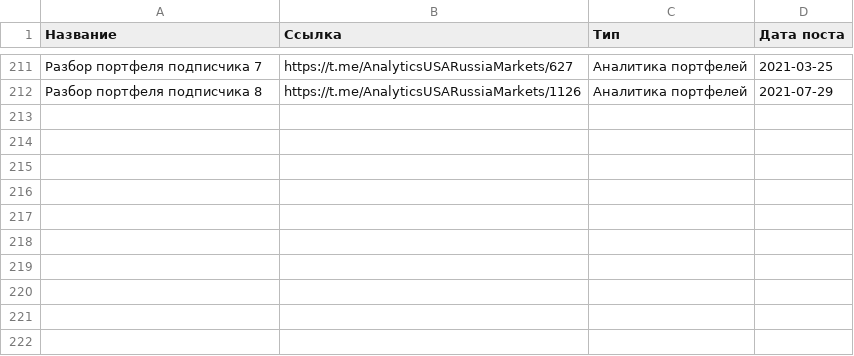
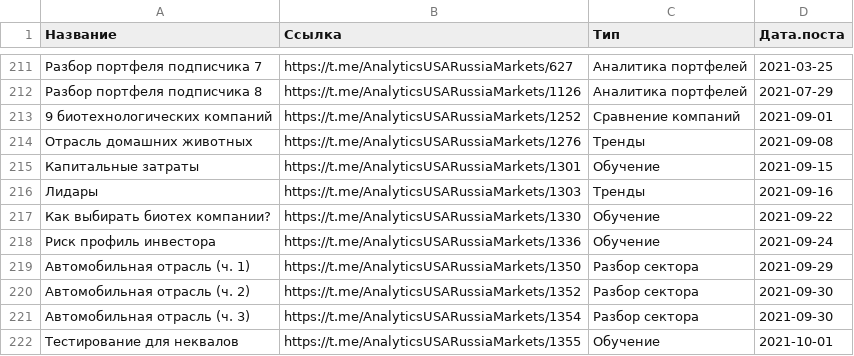
Before and after one commit to YoDwarf/InvestEra-app, a CSV file: analytics_USA.csv, drawn as a sheet; only a part is shown, gaps mark what is left out; the diff names each change by its address in the sheet, - before the commit and + after, or states it on an @@ line.

```diff
--- a/analytics_USA.csv
+++ b/analytics_USA.csv
-D1: Дата поста
+D1: Дата.поста
+row 213: 9 биотехнологических компаний | https://t.me/AnalyticsUSARussiaMarkets/1252 | Сравнение компаний | 2021-09-01
+row 214: Отрасль домашних животных | https://t.me/AnalyticsUSARussiaMarkets/1276 | Тренды | 2021-09-08
+row 215: Капитальные затраты | https://t.me/AnalyticsUSARussiaMarkets/1301 | Обучение | 2021-09-15
+row 216: Лидары | https://t.me/AnalyticsUSARussiaMarkets/1303 | Тренды | 2021-09-16
+row 217: Как выбирать биотех компании? | https://t.me/AnalyticsUSARussiaMarkets/1330 | Обучение | 2021-09-22
+row 218: Риск профиль инвестора | https://t.me/AnalyticsUSARussiaMarkets/1336 | Обучение | 2021-09-24
+row 219: Автомобильная отрасль (ч. 1) | https://t.me/AnalyticsUSARussiaMarkets/1350 | Разбор сектора | 2021-09-29
+row 220: Автомобильная отрасль (ч. 2) | https://t.me/AnalyticsUSARussiaMarkets/1352 | Разбор сектора | 2021-09-30
+row 221: Автомобильная отрасль (ч. 3) | https://t.me/AnalyticsUSARussiaMarkets/1354 | Разбор сектора | 2021-09-30
+row 222: Тестирование для неквалов | https://t.me/AnalyticsUSARussiaMarkets/1355 | Обучение | 2021-10-01
```
Also changed, not shown: companies.csv.
